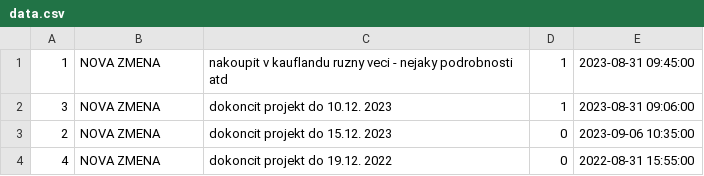
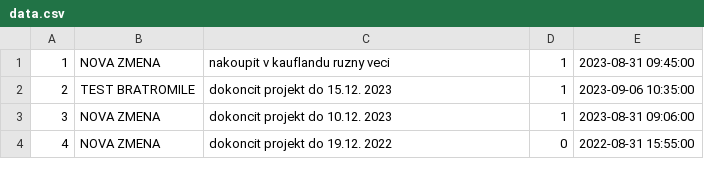
Before and after one commit to siandorm187/todoList, a CSV file: public/data.csv, drawn as a sheet.

```diff
--- a/public/data.csv
+++ b/public/data.csv
@@ -1,4 +1,4 @@
-1,NOVA ZMENA,nakoupit v kauflandu ruzny veci - nejaky podrobnosti atd,1,2023-08-31 09:45:00
+1,NOVA ZMENA, nakoupit v kauflandu ruzny veci,1,2023-08-31 09:45:00
+2,TEST BRATROMILE,dokoncit projekt do 15.12. 2023,1,2023-09-06 10:35:00
 3,NOVA ZMENA,dokoncit projekt do 10.12. 2023,1,2023-08-31 09:06:00
-2,NOVA ZMENA,dokoncit projekt do 15.12. 2023,0,2023-09-06 10:35:00
 4,NOVA ZMENA,dokoncit projekt do 19.12. 2022,0,2022-08-31 15:55:00
```
Also changed, not shown: 2 other files.
